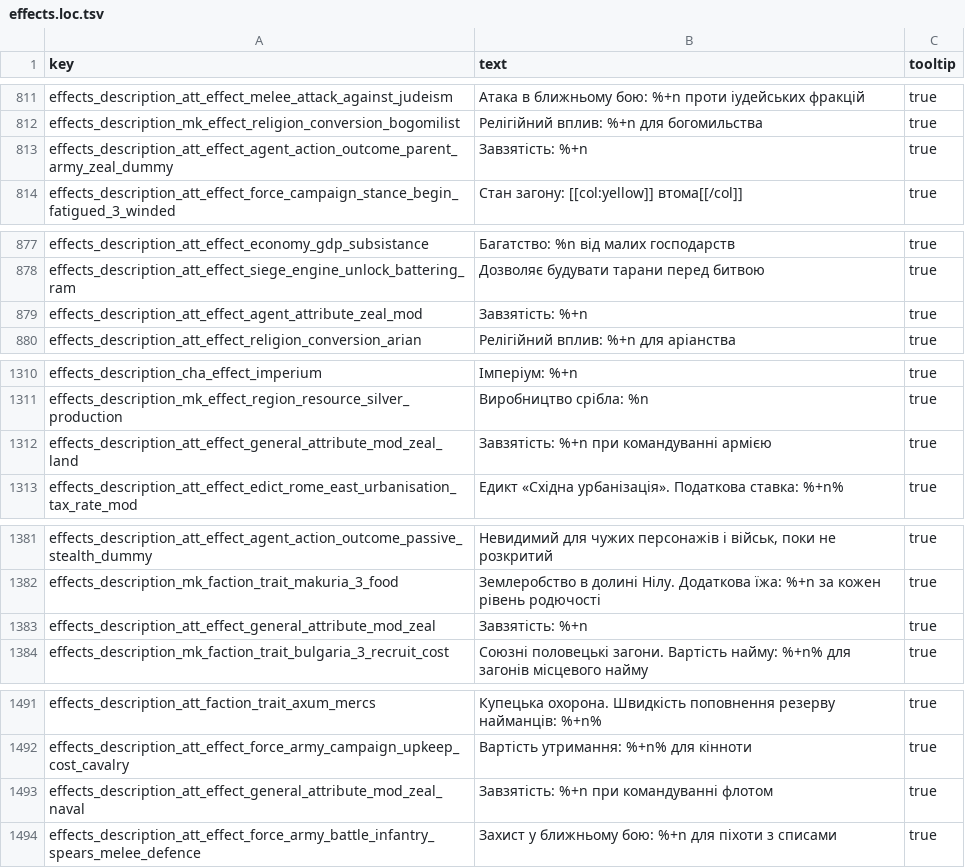
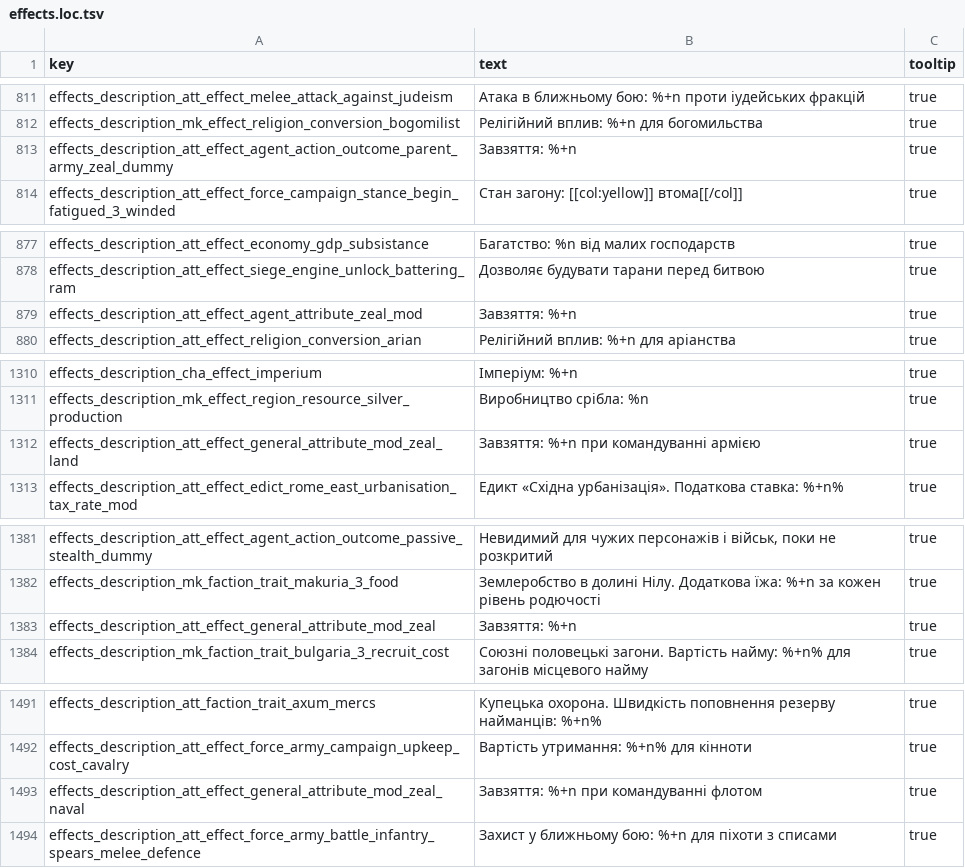
Before and after one commit to mshdevtech/mk1212ad_ukrainian_translation, a TSV file: translation/text/db/effects.loc.tsv, drawn as a sheet; only a part is shown, gaps mark what is left out.

Commit message:
змінено слово "завзятість" на "завзяття"

```diff
--- a/translation/text/db/effects.loc.tsv
+++ b/translation/text/db/effects.loc.tsv
@@ -813,3 +813,3 @@ effects_description_att_effect_melee_attack_against_judeism	Атака в бли
 effects_description_mk_effect_religion_conversion_bogomilist	Релігійний вплив: %+n для богомильства	true
-effects_description_att_effect_agent_action_outcome_parent_army_zeal_dummy	Завзятість: %+n	true
+effects_description_att_effect_agent_action_outcome_parent_army_zeal_dummy	Завзяття: %+n	true
 effects_description_att_effect_force_campaign_stance_begin_fatigued_3_winded	Стан загону: [[col:yellow]] втома[[/col]]	true
@@ -879,3 +879,3 @@ effects_description_att_effect_economy_gdp_subsistance	Багатство: %n в
 effects_description_att_effect_siege_engine_unlock_battering_ram	Дозволяє будувати тарани перед битвою	true
-effects_description_att_effect_agent_attribute_zeal_mod	Завзятість: %+n	true
+effects_description_att_effect_agent_attribute_zeal_mod	Завзяття: %+n	true
 effects_description_att_effect_religion_conversion_arian	Релігійний вплив: %+n для аріанства	true
@@ -1312,3 +1312,3 @@ effects_description_cha_effect_imperium	Імперіум: %+n	true
 effects_description_mk_effect_region_resource_silver_production	Виробництво срібла: %n	true
-effects_description_att_effect_general_attribute_mod_zeal_land	Завзятість: %+n при командуванні армією	true
+effects_description_att_effect_general_attribute_mod_zeal_land	Завзяття: %+n при командуванні армією	true
 effects_description_att_effect_edict_rome_east_urbanisation_tax_rate_mod	Едикт «Східна урбанізація». Податкова ставка: %+n%	true
@@ -1383,3 +1383,3 @@ effects_description_att_effect_agent_action_outcome_passive_stealth_dummy	Нев
 effects_description_mk_faction_trait_makuria_3_food	Землеробство в долині Нілу. Додаткова їжа: %+n за кожен рівень родючості	true
-effects_description_att_effect_general_attribute_mod_zeal	Завзятість: %+n	true
+effects_description_att_effect_general_attribute_mod_zeal	Завзяття: %+n	true
 effects_description_mk_faction_trait_bulgaria_3_recruit_cost	Союзні половецькі загони. Вартість найму: %+n% для загонів місцевого найму	true
@@ -1493,3 +1493,3 @@ effects_description_att_faction_trait_axum_mercs	Купецька охорона
 effects_description_att_effect_force_army_campaign_upkeep_cost_cavalry	Вартість утримання: %+n% для кінноти	true
-effects_description_att_effect_general_attribute_mod_zeal_naval	Завзятість: %+n при командуванні флотом	true
+effects_description_att_effect_general_attribute_mod_zeal_naval	Завзяття: %+n при командуванні флотом	true
 effects_description_att_effect_force_army_battle_infantry_spears_melee_defence	Захист у ближньому бою: %+n для піхоти з списами	true
```
Also changed, not shown: translation/text/db/agent_localisations.loc.tsv, translation/text/db/building_short_description_texts.loc.tsv, 1 other file.
